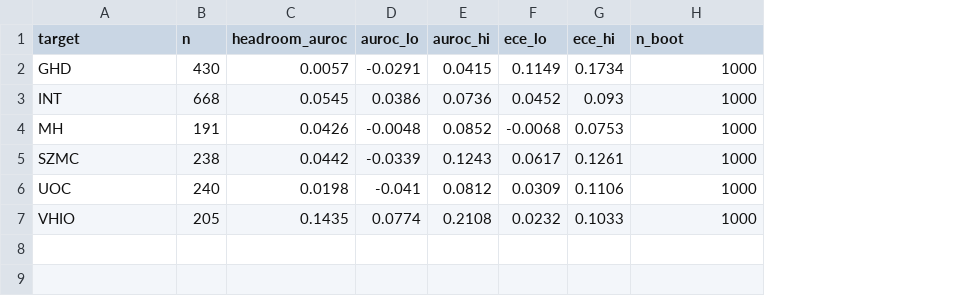
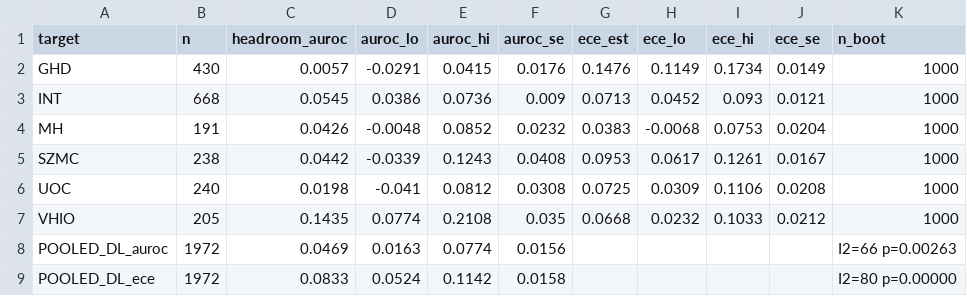
Before and after one commit to LudoLe/shift-surv-benchmark, a CSV file: outputs/tables/i3lung_headroom_ci.csv, drawn as a sheet; the diff names each change by its address in the sheet, - before the commit and + after, or states it on an @@ line.

```diff
--- a/outputs/tables/i3lung_headroom_ci.csv
+++ b/outputs/tables/i3lung_headroom_ci.csv
+column F (auroc_se), rows 2-7: 0.0176 | 0.009 | 0.0232 | 0.0408 | 0.0308 | 0.035
+column G (ece_est), rows 2-7: 0.1476 | 0.0713 | 0.0383 | 0.0953 | 0.0725 | 0.0668
+column J (ece_se), rows 2-7: 0.0149 | 0.0121 | 0.0204 | 0.0167 | 0.0208 | 0.0212
+row 8: POOLED_DL_auroc | 1972 | 0.0469 | 0.0163 | 0.0774 | 0.0156 |  |  |  |  | I2=66 p=0.00263
+row 9: POOLED_DL_ece | 1972 | 0.0833 | 0.0524 | 0.1142 | 0.0158 |  |  |  |  | I2=80 p=0.00000
```
Also changed, not shown: 1 other file.
